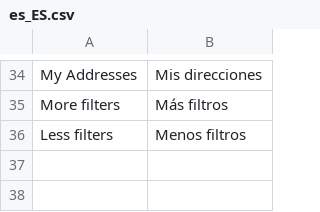
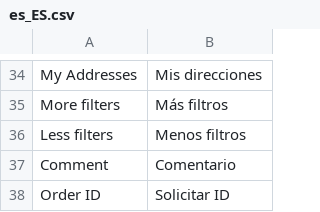
Before and after one commit to magesuite/theme-creativeshop, a CSV file: src/i18n/es_ES.csv, drawn as a sheet; only a part is shown, gaps mark what is left out.

```diff
--- a/src/i18n/es_ES.csv
+++ b/src/i18n/es_ES.csv
@@ -36 +36,3 @@
 "Less filters","Menos filtros"
+"Comment","Comentario"
+"Order ID","Solicitar ID"
```
Also changed, not shown: src/i18n/de_CH.csv, src/i18n/de_DE.csv, 3 other files.
